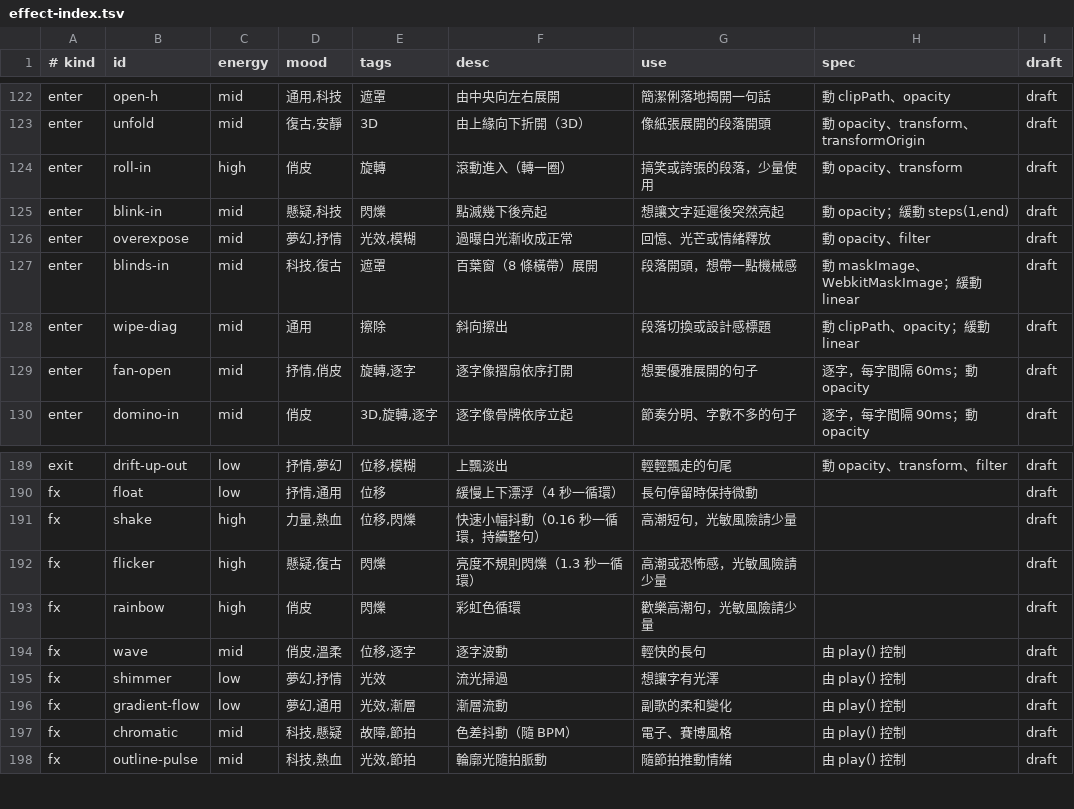
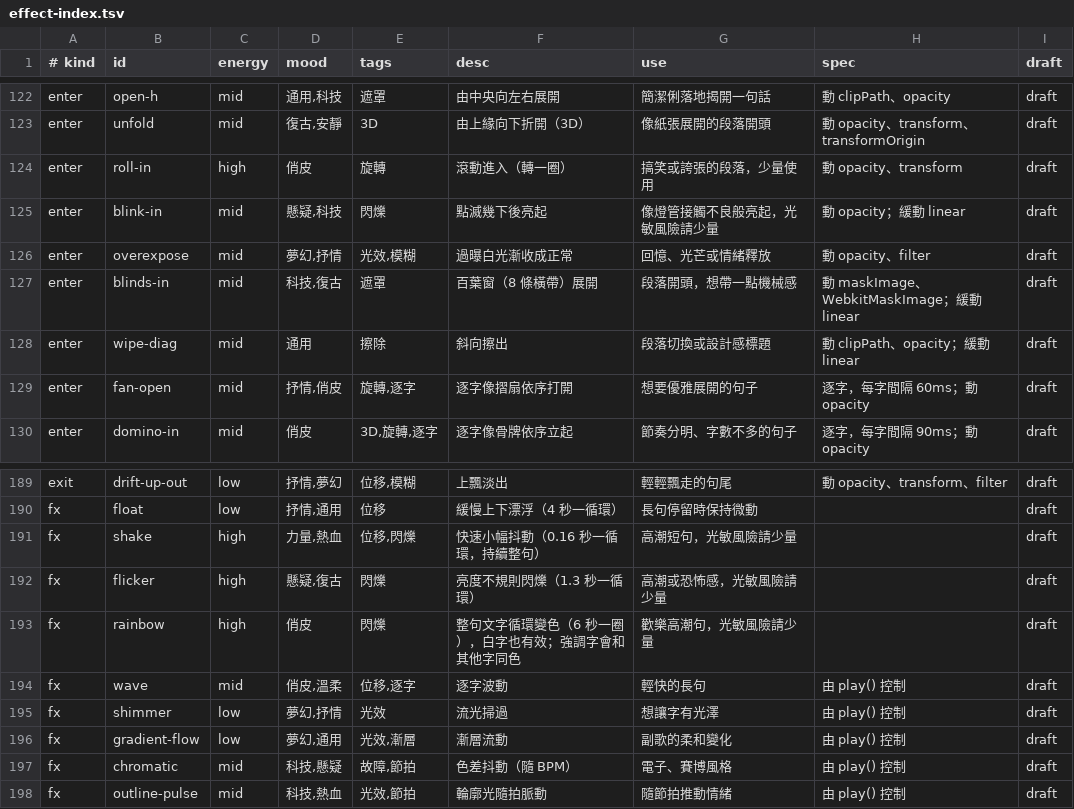
Before and after one commit to ToruSmith/kinetic-lyric-console, a TSV file: docs/effect-index.tsv, drawn as a sheet; only a part is shown, gaps mark what is left out.

```diff
--- a/docs/effect-index.tsv
+++ b/docs/effect-index.tsv
@@ -124,3 +124,3 @@ enter	unfold	mid	復古,安靜	3D	由上緣向下折開（3D）	像紙張展開
 enter	roll-in	high	俏皮	旋轉	滾動進入（轉一圈）	搞笑或誇張的段落，少量使用	動 opacity、transform	draft
-enter	blink-in	mid	懸疑,科技	閃爍	點滅幾下後亮起	想讓文字延遲後突然亮起	動 opacity；緩動 steps(1,end)	draft
+enter	blink-in	mid	懸疑,科技	閃爍	點滅幾下後亮起	像燈管接觸不良般亮起，光敏風險請少量	動 opacity；緩動 linear	draft
 enter	overexpose	mid	夢幻,抒情	光效,模糊	過曝白光漸收成正常	回憶、光芒或情緒釋放	動 opacity、filter	draft
@@ -192,3 +192,3 @@ fx	shake	high	力量,熱血	位移,閃爍	快速小幅抖動（0.16 秒一循環
 fx	flicker	high	懸疑,復古	閃爍	亮度不規則閃爍（1.3 秒一循環）	高潮或恐怖感，光敏風險請少量		draft
-fx	rainbow	high	俏皮	閃爍	彩虹色循環	歡樂高潮句，光敏風險請少量		draft
+fx	rainbow	high	俏皮	閃爍	整句文字循環變色（6 秒一圈），白字也有效；強調字會和其他字同色	歡樂高潮句，光敏風險請少量		draft
 fx	wave	mid	俏皮,溫柔	位移,逐字	逐字波動	輕快的長句	由 play() 控制	draft
```
Also changed, not shown: 24 other files.
